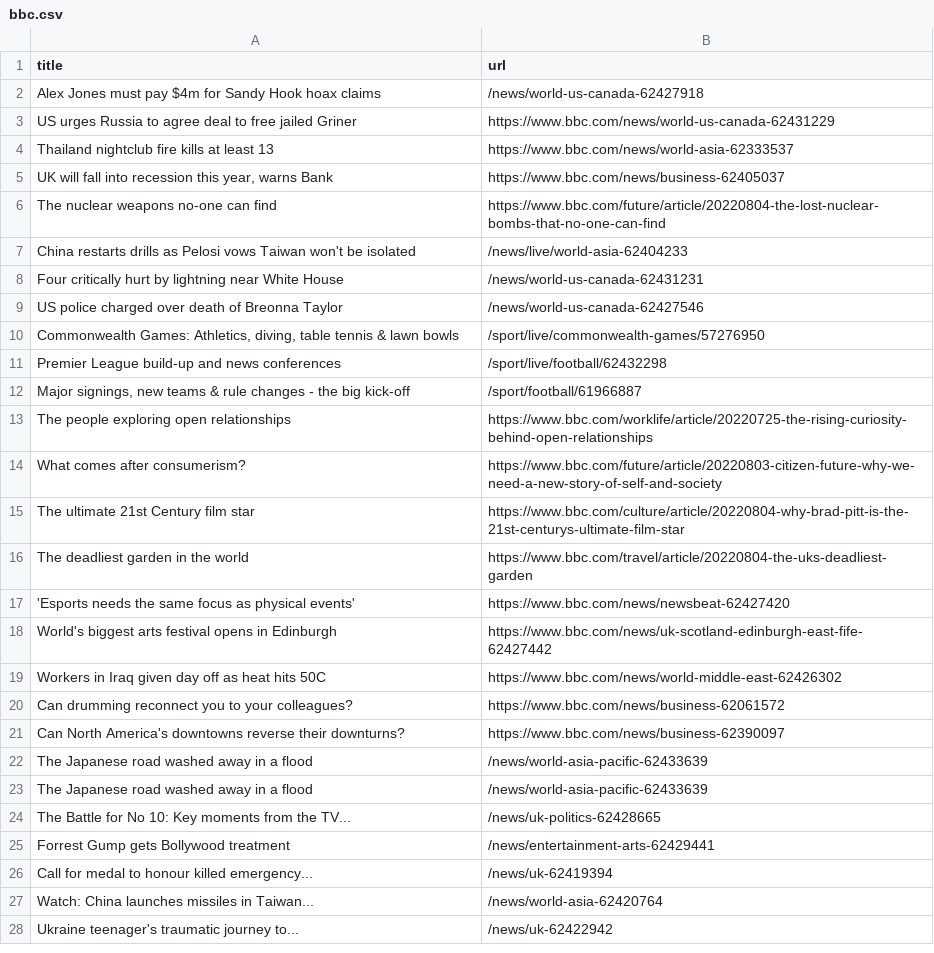
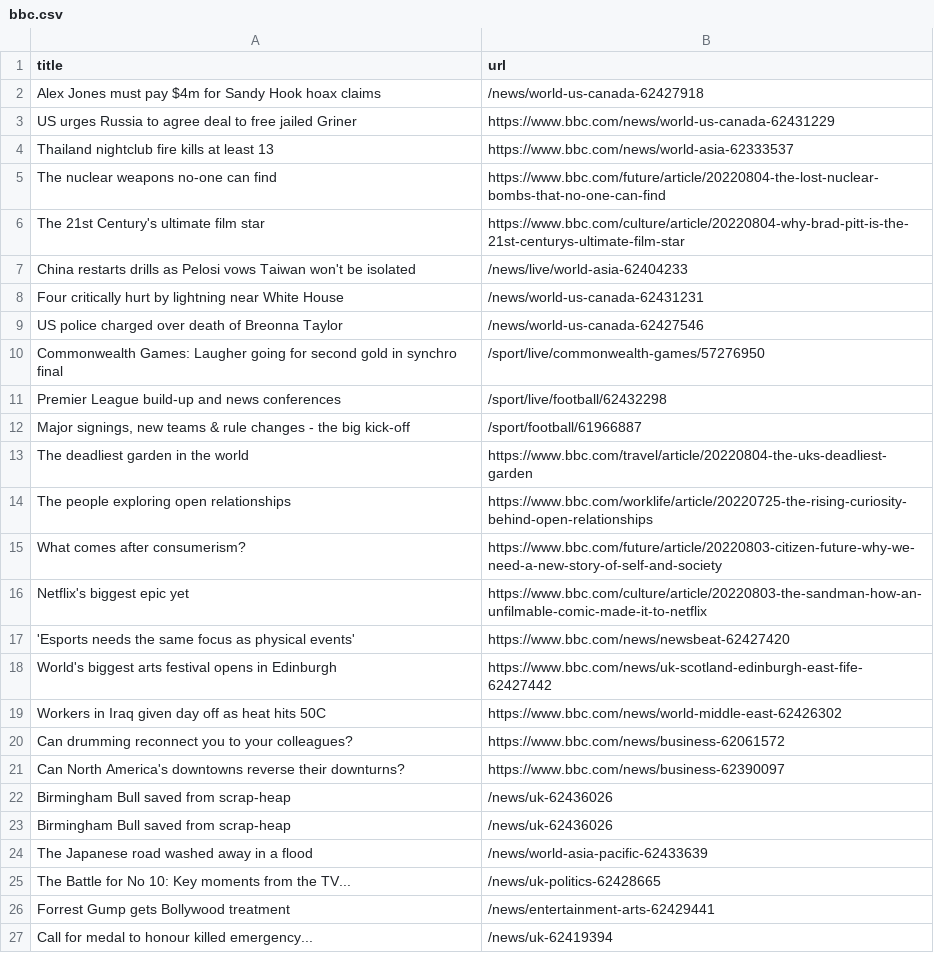
Before and after one commit to ErichBuergler/automatic-scraper-bbc, a CSV file: bbc.csv, drawn as a sheet; only a part is shown; the shorter side is filled out with more unchanged rows; the diff covers the shown part only.

```diff
--- a/bbc.csv
+++ b/bbc.csv
@@ -4,4 +4,4 @@ US urges Russia to agree deal to free jailed Griner,https://www.bbc.com/news/wor
 Thailand nightclub fire kills at least 13,https://www.bbc.com/news/world-asia-62333537
-"UK will fall into recession this year, warns Bank",https://www.bbc.com/news/business-62405037
 The nuclear weapons no-one can find,https://www.bbc.com/future/article/20220804-the-lost-nuclear-bombs-that-no-one-can-find
+The 21st Century's ultimate film star,https://www.bbc.com/culture/article/20220804-why-brad-pitt-is-the-21st-centurys-ultimate-film-star
 China restarts drills as Pelosi vows Taiwan won't be isolated,/news/live/world-asia-62404233
@@ -9,9 +9,9 @@ Four critically hurt by lightning near White House,/news/world-us-canada-6243123
 US police charged over death of Breonna Taylor,/news/world-us-canada-62427546
-"Commonwealth Games: Athletics, diving, table tennis & lawn bowls",/sport/live/commonwealth-games/57276950
+Commonwealth Games: Laugher going for second gold in synchro final,/sport/live/commonwealth-games/57276950
 Premier League build-up and news conferences,/sport/live/football/62432298
 "Major signings, new teams & rule changes - the big kick-off",/sport/football/61966887
+The deadliest garden in the world,https://www.bbc.com/travel/article/20220804-the-uks-deadliest-garden
 The people exploring open relationships,https://www.bbc.com/worklife/article/20220725-the-rising-curiosity-behind-open-relationships
 What comes after consumerism?,https://www.bbc.com/future/article/20220803-citizen-future-why-we-need-a-new-story-of-self-and-society
-The ultimate 21st Century film star,https://www.bbc.com/culture/article/20220804-why-brad-pitt-is-the-21st-centurys-ultimate-film-star
-The deadliest garden in the world,https://www.bbc.com/travel/article/20220804-the-uks-deadliest-garden
+Netflix's biggest epic yet,https://www.bbc.com/culture/article/20220803-the-sandman-how-an-unfilmable-comic-made-it-to-netflix
 'Esports needs the same focus as physical events',https://www.bbc.com/news/newsbeat-62427420
@@ -21,3 +21,4 @@ Can drumming reconnect you to your colleagues?,https://www.bbc.com/news/business
 Can North America's downtowns reverse their downturns?,https://www.bbc.com/news/business-62390097
-The Japanese road washed away in a flood,/news/world-asia-pacific-62433639
+Birmingham Bull saved from scrap-heap,/news/uk-62436026
+Birmingham Bull saved from scrap-heap,/news/uk-62436026
 The Japanese road washed away in a flood,/news/world-asia-pacific-62433639
```
Also changed, not shown: 2 added rows and 3 removed rows elsewhere in this file.
